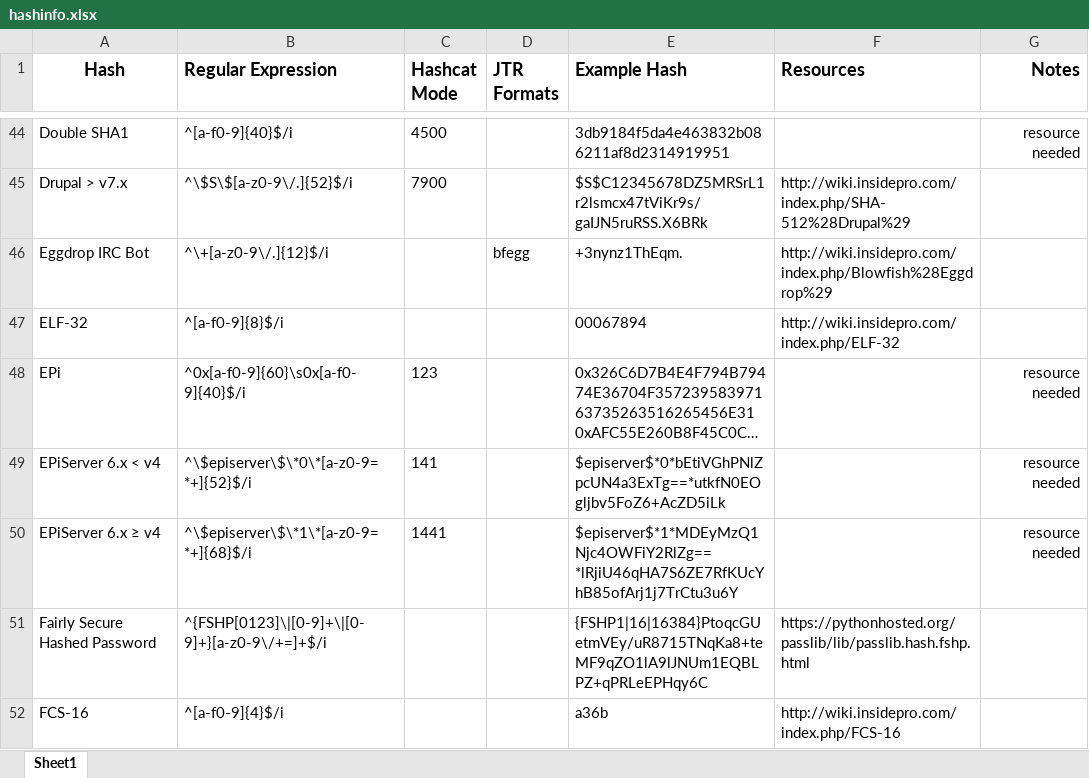
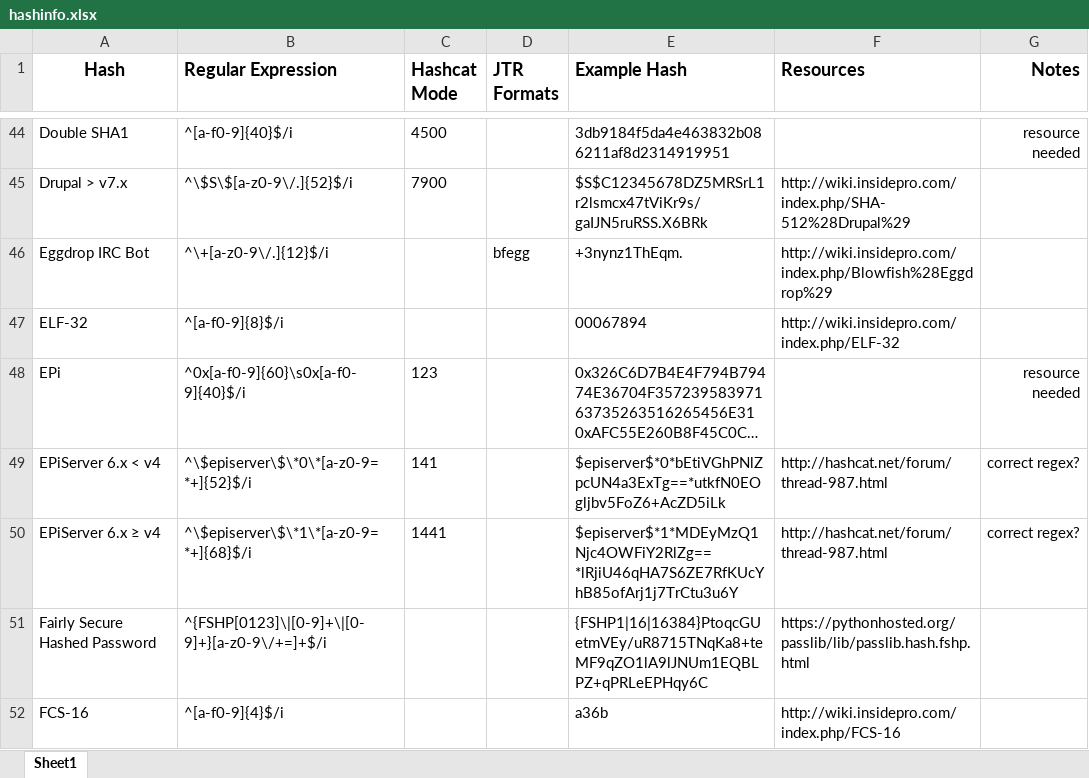
Before and after one commit to psypanda/hashID, an Excel workbook: hashinfo.xlsx, sheet Sheet1, drawn as a sheet; only a part is shown, gaps mark what is left out; long unchanged cells end in …; values as stored, in another font and other column widths than the file's, no borders; the diff names each change by its address in the sheet, - before the commit and + after, or states it on an @@ line.

```diff
--- a/hashinfo.xlsx (sheet Sheet1)
+++ b/hashinfo.xlsx (sheet Sheet1)
-F49:F50 (Resources): (empty)
+F49:F50 (Resources): http://hashcat.net/forum/thread-987.html
-G49:G50 (Notes): resource needed
+G49:G50 (Notes): correct regex?
```
